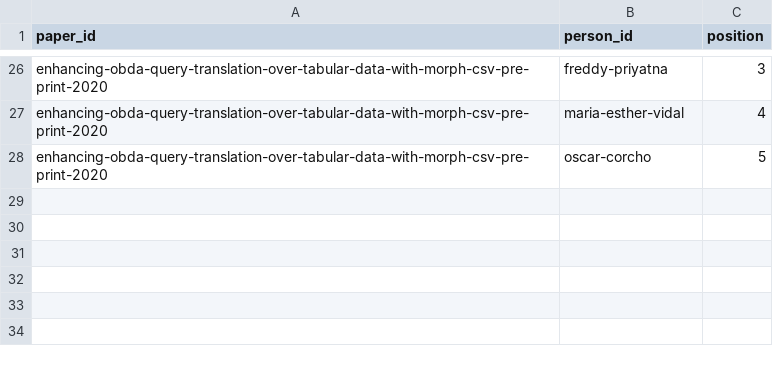
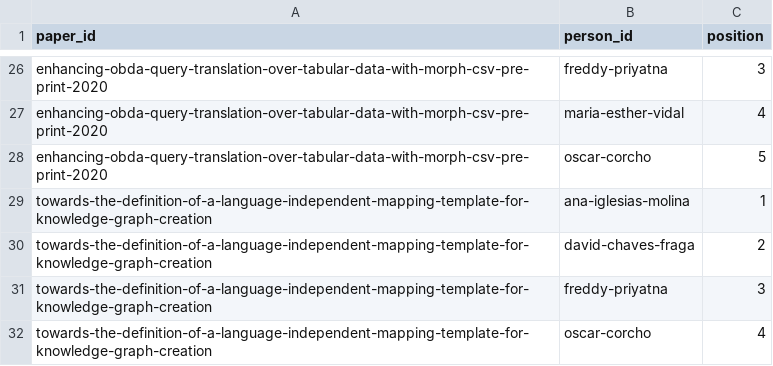
Before and after one commit to oeg-upm/morph-website, a CSV file: obda/files/papers_people.csv, drawn as a sheet; only a part is shown, gaps mark what is left out.

```diff
--- a/obda/files/papers_people.csv
+++ b/obda/files/papers_people.csv
@@ -28 +28,5 @@ paper_id,person_id,position
 "enhancing-obda-query-translation-over-tabular-data-with-morph-csv-pre-print-2020","oscar-corcho",5
+"towards-the-definition-of-a-language-independent-mapping-template-for-knowledge-graph-creation","ana-iglesias-molina",1
+"towards-the-definition-of-a-language-independent-mapping-template-for-knowledge-graph-creation","david-chaves-fraga",2
+"towards-the-definition-of-a-language-independent-mapping-template-for-knowledge-graph-creation","freddy-priyatna",3
+"towards-the-definition-of-a-language-independent-mapping-template-for-knowledge-graph-creation","oscar-corcho",4
```
Also changed, not shown: obda/files/paper.csv, obda/files/papers_tools.csv, 8 other files.
